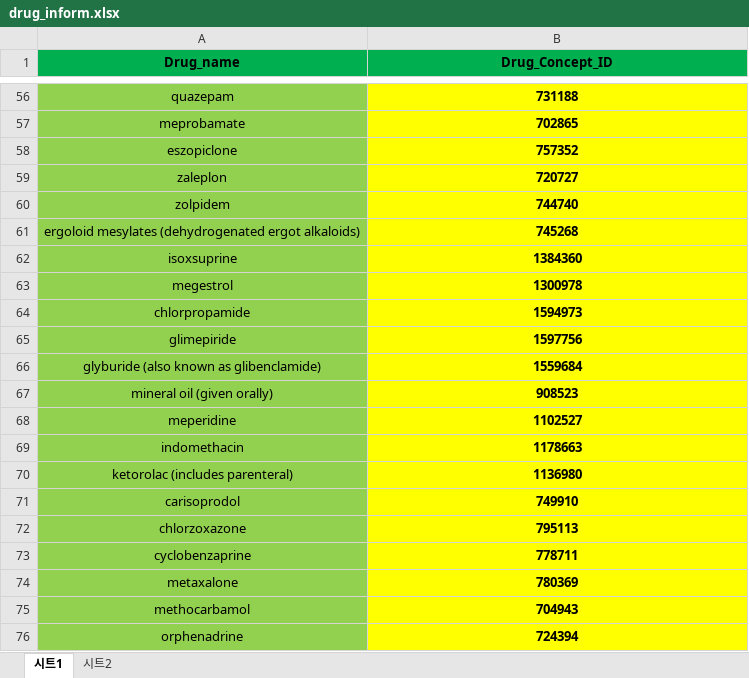
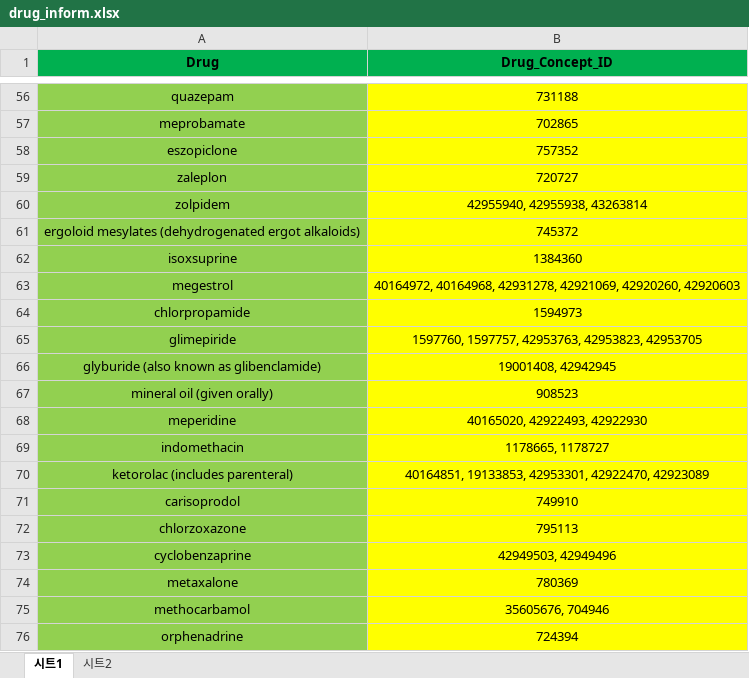
Before and after one commit to myunghoonJeon/patterns-of-PIM, an Excel workbook: drug_inform.xlsx, sheet 시트1, drawn as a sheet; only a part is shown, gaps mark what is left out; values as stored, in another font and other column widths than the file's, no borders; the diff covers the shown part only; the diff names each change by its address in the sheet, - before the commit and + after, or states it on an @@ line.

```diff
--- a/drug_inform.xlsx (sheet 시트1)
+++ b/drug_inform.xlsx (sheet 시트1)
-A1: Drug_name
+A1: Drug
-B56:B76 bold: on
+B56:B76 bold: off
-B60 (Drug_Concept_ID): 744740
+B60 (Drug_Concept_ID): 42955940, 42955938, 43263814
-B61 (Drug_Concept_ID): 745268
+B61 (Drug_Concept_ID): 745372
-B63 (Drug_Concept_ID): 1300978
+B63 (Drug_Concept_ID): 40164972, 40164968, 42931278, 42921069, 42920260, 42920603
-B65 (Drug_Concept_ID): 1597756
+B65 (Drug_Concept_ID): 1597760, 1597757, 42953763, 42953823, 42953705
-B66 (Drug_Concept_ID): 1559684
+B66 (Drug_Concept_ID): 19001408, 42942945
-B68 (Drug_Concept_ID): 1102527
+B68 (Drug_Concept_ID): 40165020, 42922493, 42922930
-B69 (Drug_Concept_ID): 1178663
+B69 (Drug_Concept_ID): 1178665, 1178727
-B70 (Drug_Concept_ID): 1136980
+B70 (Drug_Concept_ID): 40164851, 19133853, 42953301, 42922470, 42923089
-B73 (Drug_Concept_ID): 778711
+B73 (Drug_Concept_ID): 42949503, 42949496
-B75 (Drug_Concept_ID): 704943
+B75 (Drug_Concept_ID): 35605676, 704946
```
Also changed, not shown: 24 edited cells and cell formats elsewhere in this sheet.
